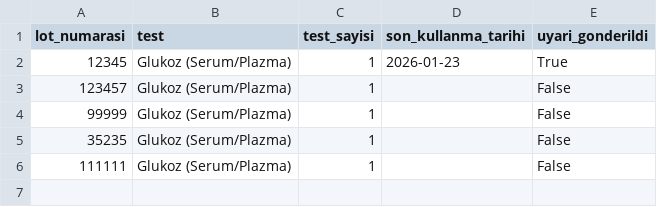
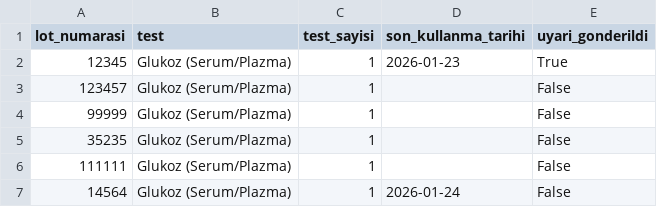
Before and after one commit to tako007/stok, a CSV file: data/database.csv, drawn as a sheet; the diff names each change by its address in the sheet, - before the commit and + after, or states it on an @@ line.

Commit message:
Eklendi: 14564

```diff
--- a/data/database.csv
+++ b/data/database.csv
+row 7: 14564 | Glukoz (Serum/Plazma) | 1 | 2026-01-24 | False
```
